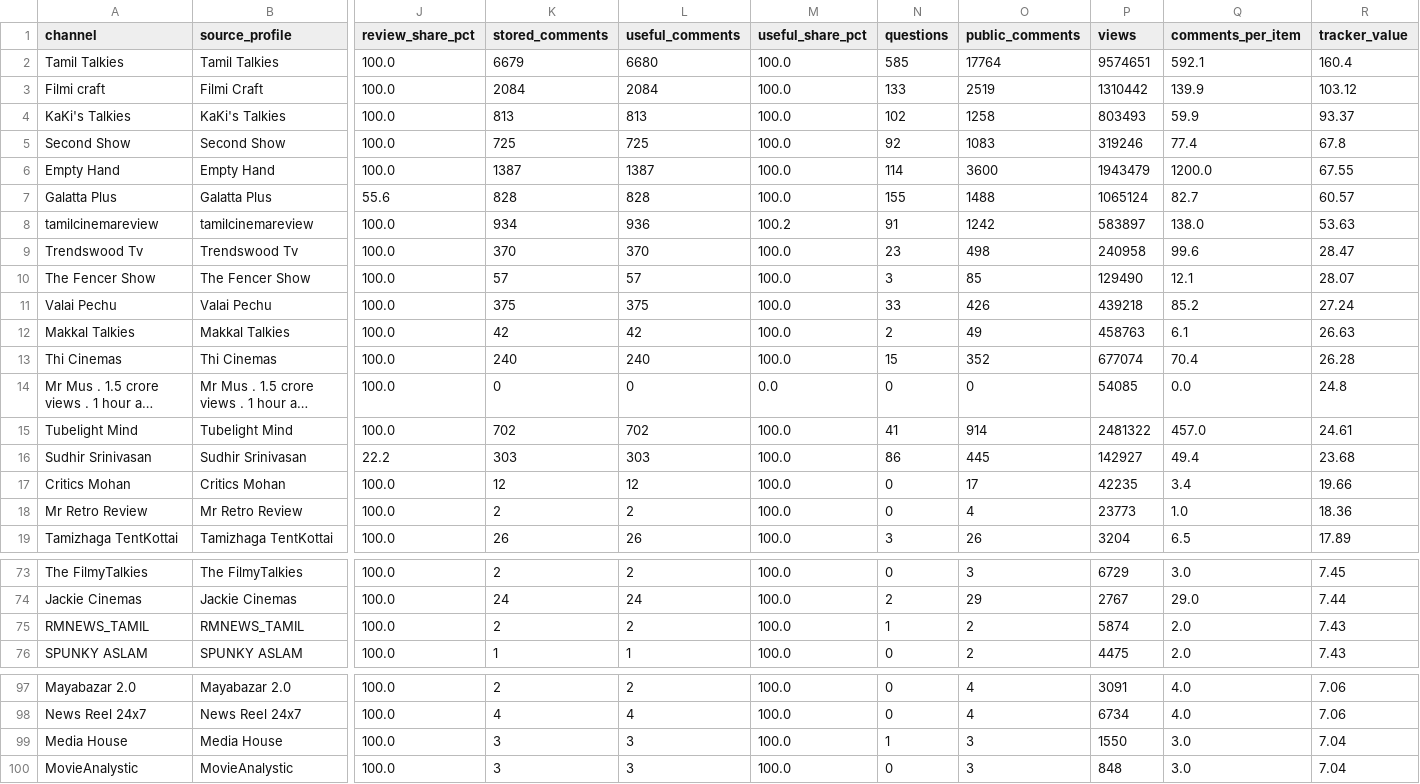
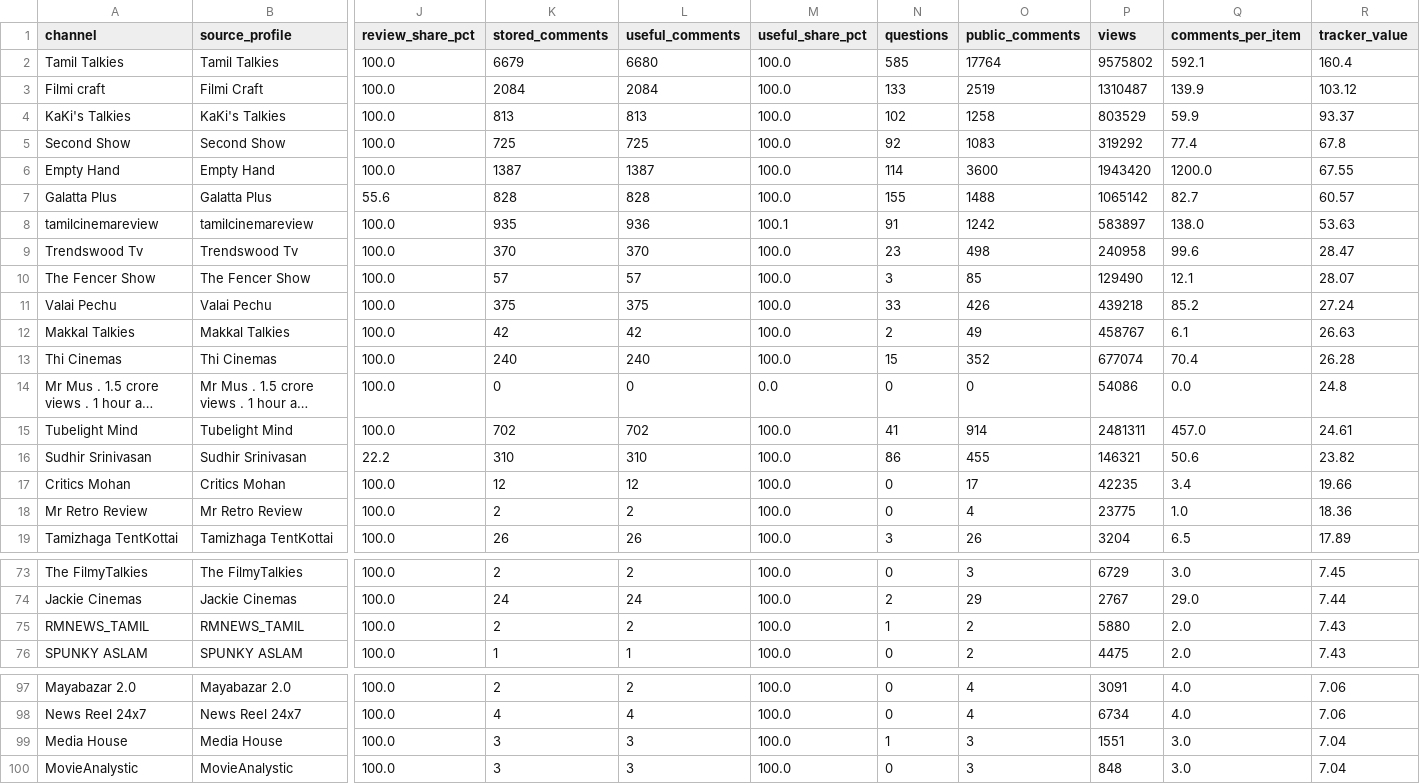
Before and after one commit to purushothaman-98/cinema-wall, a CSV file: data/live/channel_evaluation.csv, drawn as a sheet; only a part is shown, gaps mark what is left out; long unchanged cells end in …; the diff covers the shown part only; the diff names each change by its address in the sheet, - before the commit and + after, or states it on an @@ line.

```diff
--- a/data/live/channel_evaluation.csv
+++ b/data/live/channel_evaluation.csv
-P2 (views): 9574651
+P2 (views): 9575802
-P3 (views): 1310442
+P3 (views): 1310487
-P4 (views): 803493
+P4 (views): 803529
-P5 (views): 319246
+P5 (views): 319292
-P6 (views): 1943479
+P6 (views): 1943420
-P7 (views): 1065124
+P7 (views): 1065142
-K8 (stored_comments): 934
+K8 (stored_comments): 935
-M8 (useful_share_pct): 100.2
+M8 (useful_share_pct): 100.1
-P12 (views): 458763
+P12 (views): 458767
-P14 (views): 54085
+P14 (views): 54086
-P15 (views): 2481322
+P15 (views): 2481311
-K16 (stored_comments): 303
+K16 (stored_comments): 310
-L16 (useful_comments): 303
+L16 (useful_comments): 310
-O16 (public_comments): 445
+O16 (public_comments): 455
-P16 (views): 142927
+P16 (views): 146321
-Q16 (comments_per_item): 49.4
+Q16 (comments_per_item): 50.6
-R16 (tracker_value): 23.68
+R16 (tracker_value): 23.82
-P18 (views): 23773
+P18 (views): 23775
-P75 (views): 5874
+P75 (views): 5880
-P99 (views): 1550
+P99 (views): 1551
```
Also changed, not shown: 2 added rows, 2 removed rows and 6 edited cells elsewhere in this file, 3 other files.
